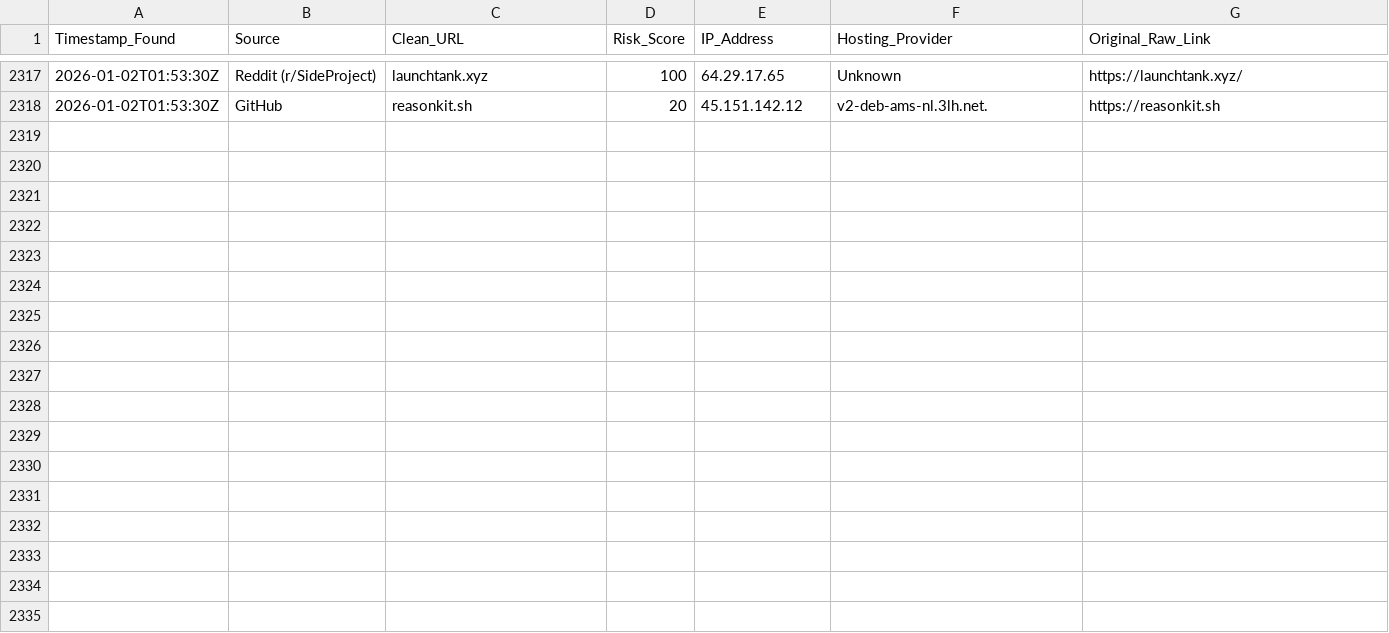
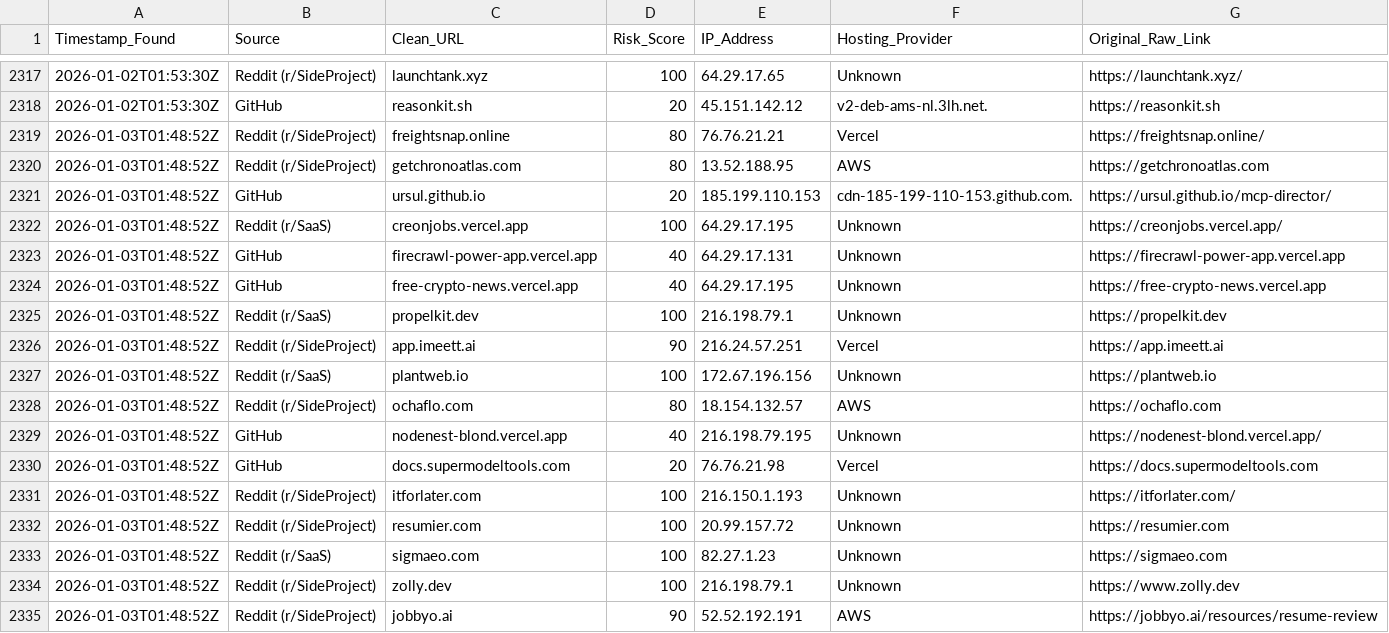
Before and after one commit to apadams/ai-safety-processing-engine, a CSV file: master_threat_db.csv, drawn as a sheet; only a part is shown, gaps mark what is left out.

Commit message:
Daily Intel Update: 2026-01-03

```diff
--- a/master_threat_db.csv
+++ b/master_threat_db.csv
@@ -2318 +2318,18 @@ Timestamp_Found,Source,Clean_URL,Risk_Score,IP_Address,Hosting_Provider,Original
 2026-01-02T01:53:30Z,GitHub,reasonkit.sh,20,45.151.142.12,v2-deb-ams-nl.3lh.net.,https://reasonkit.sh
+2026-01-03T01:48:52Z,Reddit (r/SideProject),freightsnap.online,80,76.76.21.21,Vercel,https://freightsnap.online/
+2026-01-03T01:48:52Z,Reddit (r/SideProject),getchronoatlas.com,80,13.52.188.95,AWS,https://getchronoatlas.com
+2026-01-03T01:48:52Z,GitHub,ursul.github.io,20,185.199.110.153,cdn-185-199-110-153.github.com.,https://ursul.github.io/mcp-director/
+2026-01-03T01:48:52Z,Reddit (r/SaaS),creonjobs.vercel.app,100,64.29.17.195,Unknown,https://creonjobs.vercel.app/
+2026-01-03T01:48:52Z,GitHub,firecrawl-power-app.vercel.app,40,64.29.17.131,Unknown,https://firecrawl-power-app.vercel.app
+2026-01-03T01:48:52Z,GitHub,free-crypto-news.vercel.app,40,64.29.17.195,Unknown,https://free-crypto-news.vercel.app
+2026-01-03T01:48:52Z,Reddit (r/SaaS),propelkit.dev,100,216.198.79.1,Unknown,https://propelkit.dev
+2026-01-03T01:48:52Z,Reddit (r/SideProject),app.imeett.ai,90,216.24.57.251,Vercel,https://app.imeett.ai
+2026-01-03T01:48:52Z,Reddit (r/SaaS),plantweb.io,100,172.67.196.156,Unknown,https://plantweb.io
+2026-01-03T01:48:52Z,Reddit (r/SideProject),ochaflo.com,80,18.154.132.57,AWS,https://ochaflo.com
+2026-01-03T01:48:52Z,GitHub,nodenest-blond.vercel.app,40,216.198.79.195,Unknown,https://nodenest-blond.vercel.app/
+2026-01-03T01:48:52Z,GitHub,docs.supermodeltools.com,20,76.76.21.98,Vercel,https://docs.supermodeltools.com
+2026-01-03T01:48:52Z,Reddit (r/SideProject),itforlater.com,100,216.150.1.193,Unknown,https://itforlater.com/
+2026-01-03T01:48:52Z,Reddit (r/SideProject),resumier.com,100,20.99.157.72,Unknown,https://resumier.com
+2026-01-03T01:48:52Z,Reddit (r/SaaS),sigmaeo.com,100,82.27.1.23,Unknown,https://sigmaeo.com
+2026-01-03T01:48:52Z,Reddit (r/SideProject),zolly.dev,100,216.198.79.1,Unknown,https://www.zolly.dev
+2026-01-03T01:48:52Z,Reddit (r/SideProject),jobbyo.ai,90,52.52.192.191,AWS,https://jobbyo.ai/resources/resume-review
```
